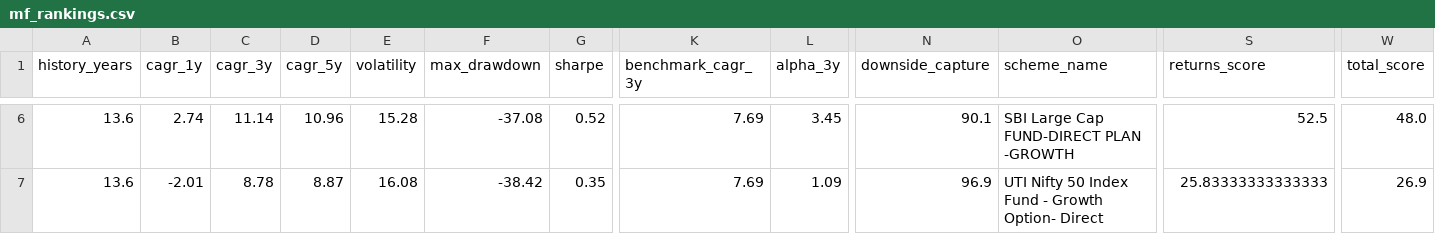
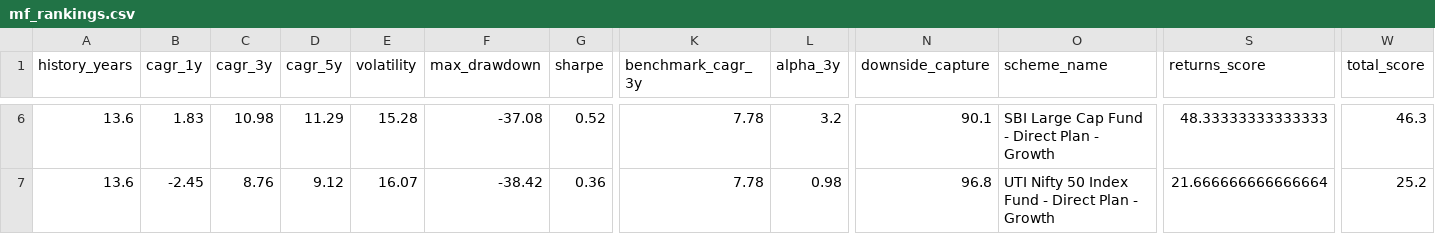
Before and after one commit to gopalbharti17/india-market-analysis, a CSV file: mf_rankings.csv, drawn as a sheet; only a part is shown, gaps mark what is left out; the diff covers the shown part only; the diff names each change by its address in the sheet, - before the commit and + after, or states it on an @@ line.

```diff
--- a/mf_rankings.csv
+++ b/mf_rankings.csv
-B6 (cagr_1y): 2.74
+B6 (cagr_1y): 1.83
-C6 (cagr_3y): 11.14
+C6 (cagr_3y): 10.98
-D6 (cagr_5y): 10.96
+D6 (cagr_5y): 11.29
-K6:K7 (benchmark_cagr_3y): 7.69
+K6:K7 (benchmark_cagr_3y): 7.78
-L6 (alpha_3y): 3.45
+L6 (alpha_3y): 3.2
-O6 (scheme_name): SBI Large Cap FUND-DIRECT PLAN -GROWTH
+O6 (scheme_name): SBI Large Cap Fund - Direct Plan - Growth
-S6 (returns_score): 52.5
+S6 (returns_score): 48.33333333333333
-W6 (total_score): 48.0
+W6 (total_score): 46.3
-B7 (cagr_1y): -2.01
+B7 (cagr_1y): -2.45
-C7 (cagr_3y): 8.78
+C7 (cagr_3y): 8.76
-D7 (cagr_5y): 8.87
+D7 (cagr_5y): 9.12
-E7 (volatility): 16.08
+E7 (volatility): 16.07
-G7 (sharpe): 0.35
+G7 (sharpe): 0.36
-L7 (alpha_3y): 1.09
+L7 (alpha_3y): 0.98
-N7 (downside_capture): 96.9
+N7 (downside_capture): 96.8
-O7 (scheme_name): …Fund - Growth Option- Direct
+O7 (scheme_name): …Fund - Direct Plan - Growth
-S7 (returns_score): 25.83333333333333
+S7 (returns_score): 21.666666666666664
-W7 (total_score): 26.9
+W7 (total_score): 25.2
```
Also changed, not shown: 28 edited cells elsewhere in this file, stock_rankings.csv, 3 other files.
